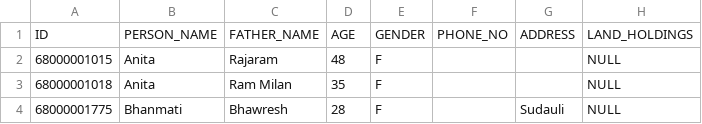
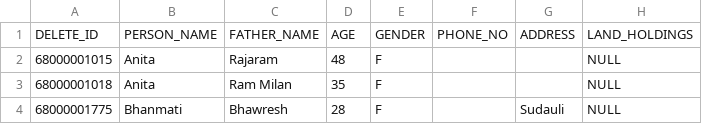
Before and after one commit to digitalgreenorg/dg, a CSV file: path/scripts/List.csv, drawn as a sheet; only a part is shown; the diff names each change by its address in the sheet, - before the commit and + after, or states it on an @@ line.

Commit message:
Delete Path Persons

```diff
--- a/path/scripts/List.csv
+++ b/path/scripts/List.csv
-A1: ID
+A1: DELETE_ID
```
Also changed, not shown: 2 other files.
